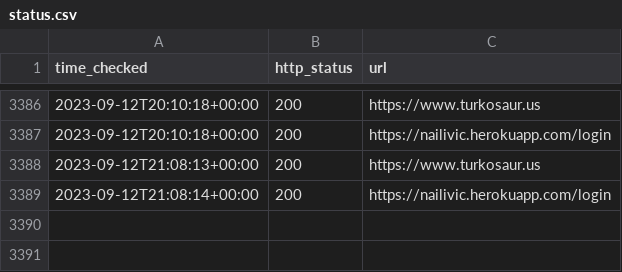
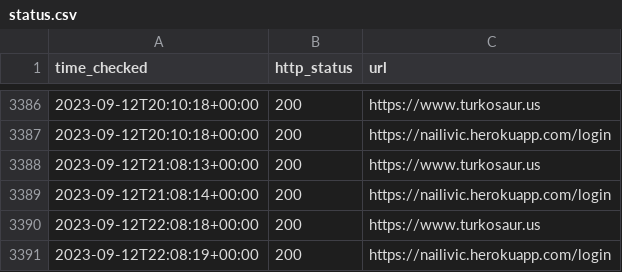
Before and after one commit to turkosaurus/utilities, a CSV file: status.csv, drawn as a sheet; only a part is shown, gaps mark what is left out; the diff names each change by its address in the sheet, - before the commit and + after, or states it on an @@ line.

```diff
--- a/status.csv
+++ b/status.csv
+row 3390: 2023-09-12T22:08:18+00:00 | 200 | https://www.turkosaur.us
+row 3391: 2023-09-12T22:08:19+00:00 | 200 | https://nailivic.herokuapp.com/login
```
